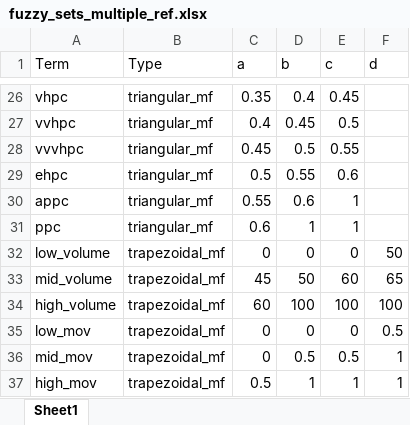
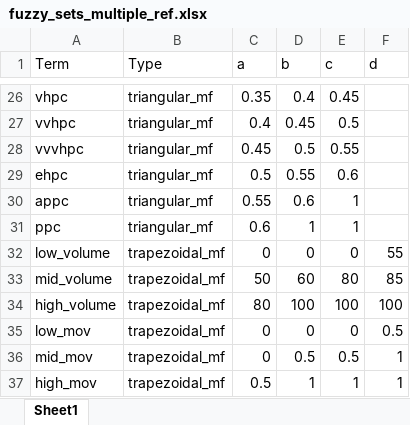
Before and after one commit to dellannadavide/SONAR, an Excel workbook: data/fuzzy_rules/social_interpretation3/fuzzy_sets_multiple_ref.xlsx, sheet Sheet1, drawn as a sheet; only a part is shown, gaps mark what is left out; values as stored, in another font and other column widths than the file's, no borders; the diff names each change by its address in the sheet, - before the commit and + after, or states it on an @@ line.

```diff
--- a/data/fuzzy_rules/social_interpretation3/fuzzy_sets_multiple_ref.xlsx (sheet Sheet1)
+++ b/data/fuzzy_rules/social_interpretation3/fuzzy_sets_multiple_ref.xlsx (sheet Sheet1)
-F32 (d): 50
+F32 (d): 55
-C33 (a): 45
+C33 (a): 50
-D33 (b): 50
+D33 (b): 60
-E33 (c): 60
+E33 (c): 80
-F33 (d): 65
+F33 (d): 85
-C34 (a): 60
+C34 (a): 80
```
Also changed, not shown: data/fuzzy_rules/social_interpretation3/ling_var_multiple_ref2.xlsx, data/fuzzy_rules/social_interpretation3/rules.xlsx, 33 other files.
